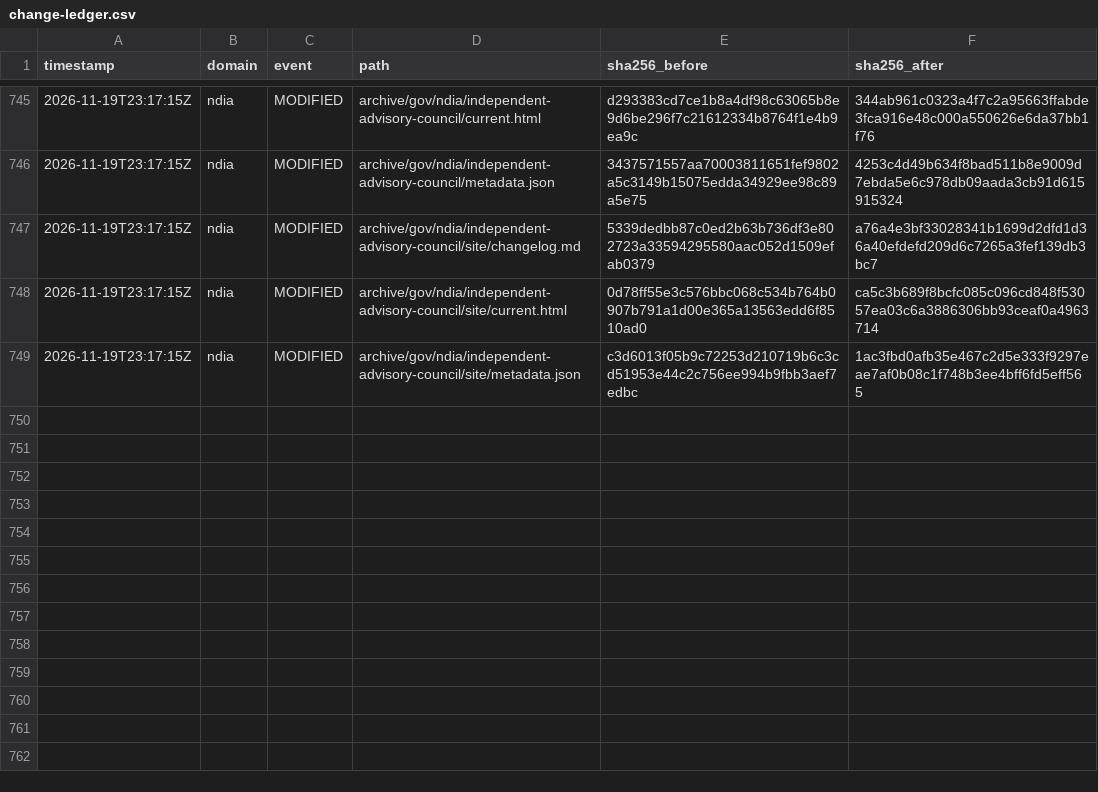
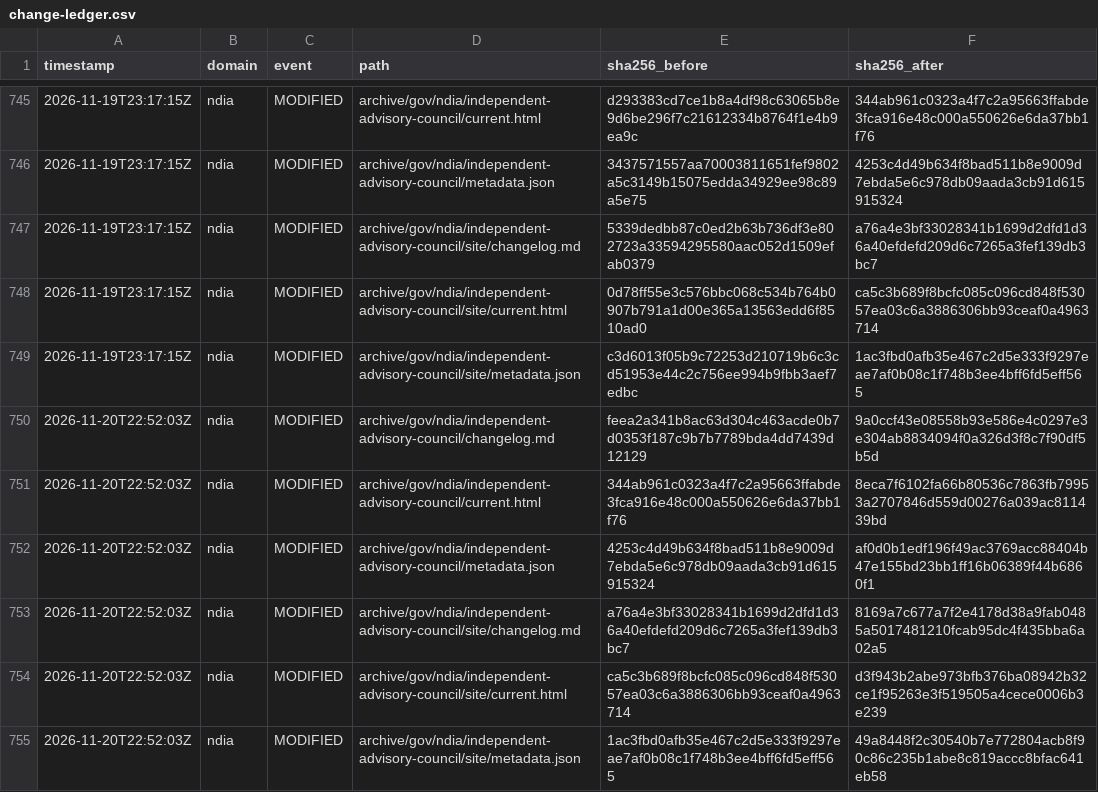
Before and after one commit to myNDISwiki/MyNDIS, a CSV file: archive/reports/ndia/change-ledger.csv, drawn as a sheet; only a part is shown, gaps mark what is left out; the diff names each change by its address in the sheet, - before the commit and + after, or states it on an @@ line.

```diff
--- a/archive/reports/ndia/change-ledger.csv
+++ b/archive/reports/ndia/change-ledger.csv
+row 750: 2026-11-20T22:52:03Z | ndia | MODIFIED | archive/gov/ndia/independent-advisory-council/changelog.md | feea2a341b8ac63d304c463acde0b7d0353f187c9b7b7789bda4dd7439d12129 | 9a0ccf43e08558b93e586e4c0297e3e304ab8834094f0a326d3f8c7f90df5b5d
+row 751: 2026-11-20T22:52:03Z | ndia | MODIFIED | archive/gov/ndia/independent-advisory-council/current.html | 344ab961c0323a4f7c2a95663ffabde3fca916e48c000a550626e6da37bb1f76 | 8eca7f6102fa66b80536c7863fb79953a2707846d559d00276a039ac811439bd
+row 752: 2026-11-20T22:52:03Z | ndia | MODIFIED | archive/gov/ndia/independent-advisory-council/metadata.json | 4253c4d49b634f8bad511b8e9009d7ebda5e6c978db09aada3cb91d615915324 | af0d0b1edf196f49ac3769acc88404b47e155bd23bb1ff16b06389f44b6860f1
+row 753: 2026-11-20T22:52:03Z | ndia | MODIFIED | archive/gov/ndia/independent-advisory-council/site/changelog.md | a76a4e3bf33028341b1699d2dfd1d36a40efdefd209d6c7265a3fef139db3bc7 | 8169a7c677a7f2e4178d38a9fab0485a5017481210fcab95dc4f435bba6a02a5
+row 754: 2026-11-20T22:52:03Z | ndia | MODIFIED | archive/gov/ndia/independent-advisory-council/site/current.html | ca5c3b689f8bcfc085c096cd848f53057ea03c6a3886306bb93ceaf0a4963714 | d3f943b2abe973bfb376ba08942b32ce1f95263e3f519505a4cece0006b3e239
+row 755: 2026-11-20T22:52:03Z | ndia | MODIFIED | archive/gov/ndia/independent-advisory-council/site/metadata.json | 1ac3fbd0afb35e467c2d5e333f9297eae7af0b08c1f748b3ee4bff6fd5eff565 | 49a8448f2c30540b7e772804acb8f90c86c235b1abe8c819accc8bfac641eb58
```
Also changed, not shown: archive/reports/aph/change-ledger.csv, archive/reports/engage-ndis/change-ledger.csv, 31 other files.
